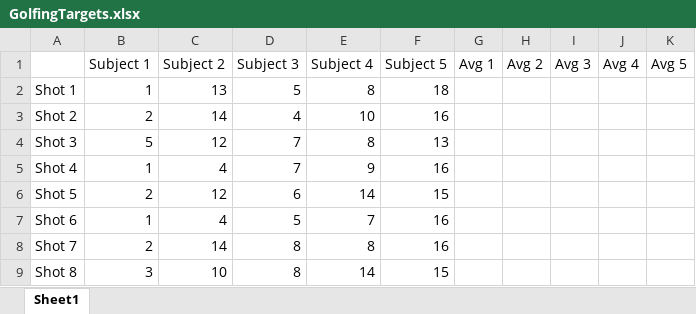
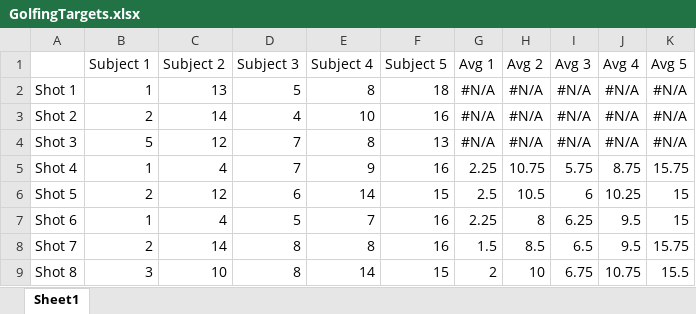
Before and after one commit to StevenLanciotti/Lanciotti_GW_HW, an Excel workbook: 1. Excel Homework/Instructions/Part-1/HW_Task1_GolfingTargets/GolfingTargets.xlsx, sheet Sheet1, drawn as a sheet; only a part is shown; values as stored, in another font and other column widths than the file's, no borders; charts and pictures not drawn; the diff covers the shown part only; the diff names each change by its address in the sheet, - before the commit and + after, or states it on an @@ line.

Commit message:
Adding homework solutions as of 11:23 on 9/23/19

```diff
--- a/1. Excel Homework/Instructions/Part-1/HW_Task1_GolfingTargets/GolfingTargets.xlsx (sheet Sheet1)
+++ b/1. Excel Homework/Instructions/Part-1/HW_Task1_GolfingTargets/GolfingTargets.xlsx (sheet Sheet1)
-G2:G4 (Avg 1): (empty)
+G2:G4 (Avg 1): #N/A
-H2:H4 (Avg 2): (empty)
+H2:H4 (Avg 2): #N/A
-I2:I4 (Avg 3): (empty)
+I2:I4 (Avg 3): #N/A
-J2:J4 (Avg 4): (empty)
+J2:J4 (Avg 4): #N/A
-K2:K4 (Avg 5): (empty)
+K2:K4 (Avg 5): #N/A
-G5 (Avg 1): (empty)
+G5 (Avg 1): 2.25
-H5 (Avg 2): (empty)
+H5 (Avg 2): 10.75
-I5 (Avg 3): (empty)
+I5 (Avg 3): 5.75
-J5 (Avg 4): (empty)
+J5 (Avg 4): 8.75
-K5 (Avg 5): (empty)
+K5 (Avg 5): 15.75
-G6 (Avg 1): (empty)
+G6 (Avg 1): 2.5
-H6 (Avg 2): (empty)
+H6 (Avg 2): 10.5
-I6 (Avg 3): (empty)
+I6 (Avg 3): 6
-J6 (Avg 4): (empty)
+J6 (Avg 4): 10.25
-K6:K7 (Avg 5): (empty)
+K6:K7 (Avg 5): 15
-G7 (Avg 1): (empty)
+G7 (Avg 1): 2.25
-H7 (Avg 2): (empty)
+H7 (Avg 2): 8
-I7 (Avg 3): (empty)
+I7 (Avg 3): 6.25
-J7:J8 (Avg 4): (empty)
+J7:J8 (Avg 4): 9.5
-G8 (Avg 1): (empty)
+G8 (Avg 1): 1.5
-H8 (Avg 2): (empty)
+H8 (Avg 2): 8.5
-I8 (Avg 3): (empty)
+I8 (Avg 3): 6.5
-K8 (Avg 5): (empty)
+K8 (Avg 5): 15.75
-G9 (Avg 1): (empty)
+G9 (Avg 1): 2
-H9 (Avg 2): (empty)
+H9 (Avg 2): 10
-I9 (Avg 3): (empty)
+I9 (Avg 3): 6.75
-J9 (Avg 4): (empty)
+J9 (Avg 4): 10.75
-K9 (Avg 5): (empty)
+K9 (Avg 5): 15.5
```
Also changed, not shown: 60 edited cells elsewhere in this sheet, charts or pictures, 10 other files.
